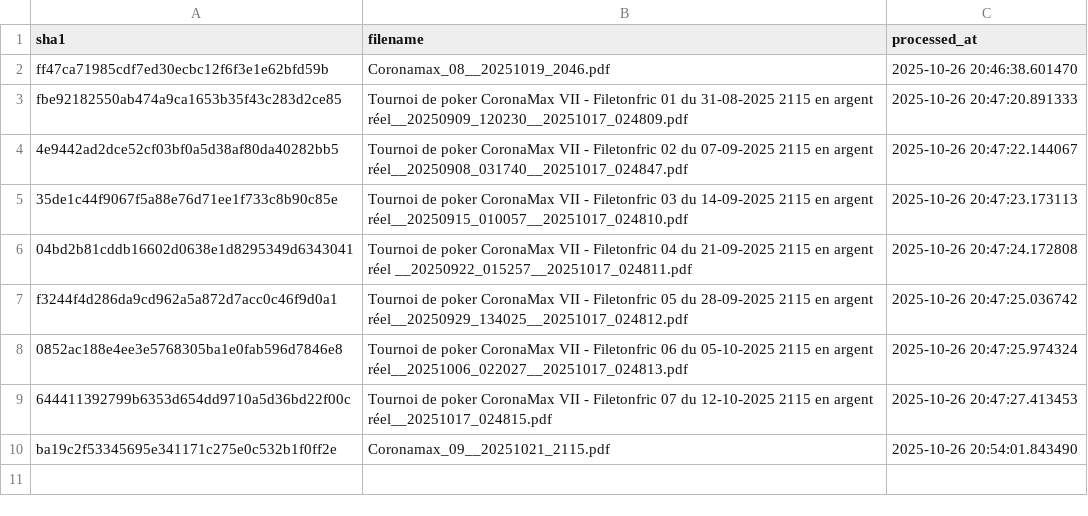
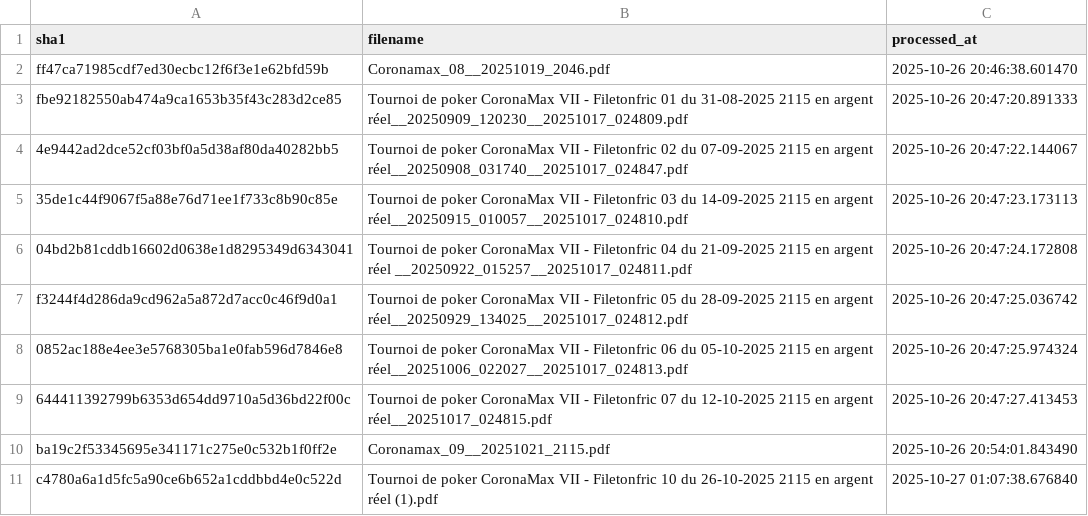
Before and after one commit to OdrAAdeKK/coronamax-public, a CSV file: data/journal.csv, drawn as a sheet.

```diff
--- a/data/journal.csv
+++ b/data/journal.csv
@@ -10 +10,2 @@ f3244f4d286da9cd962a5a872d7acc0c46f9d0a1,Tournoi de poker CoronaMax VII - Fileto
 ba19c2f53345695e341171c275e0c532b1f0ff2e,Coronamax_09__20251021_2115.pdf,2025-10-26 20:54:01.843490
+c4780a6a1d5fc5a90ce6b652a1cddbbd4e0c522d,Tournoi de poker CoronaMax VII - Filetonfric 10 du 26-10-2025 2115 en argent réel (1).pdf,2025-10-27 01:07:38.676840
```
Also changed, not shown: data/latest_master.csv, data/points_table.csv, 2 other files.
